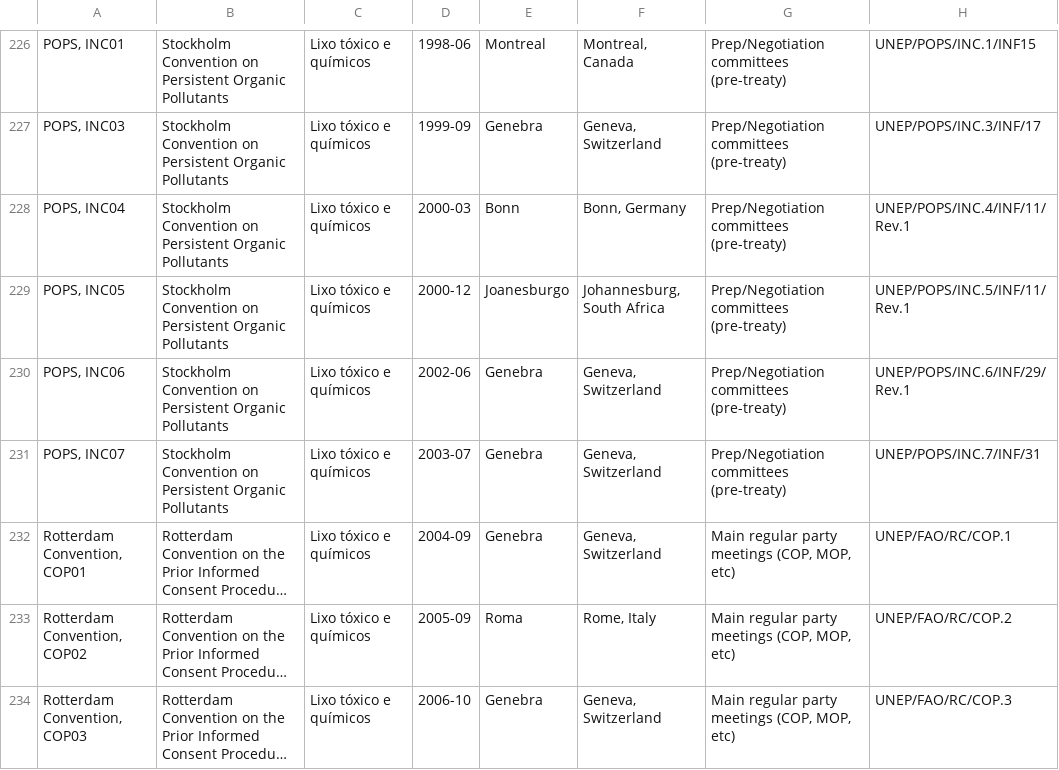
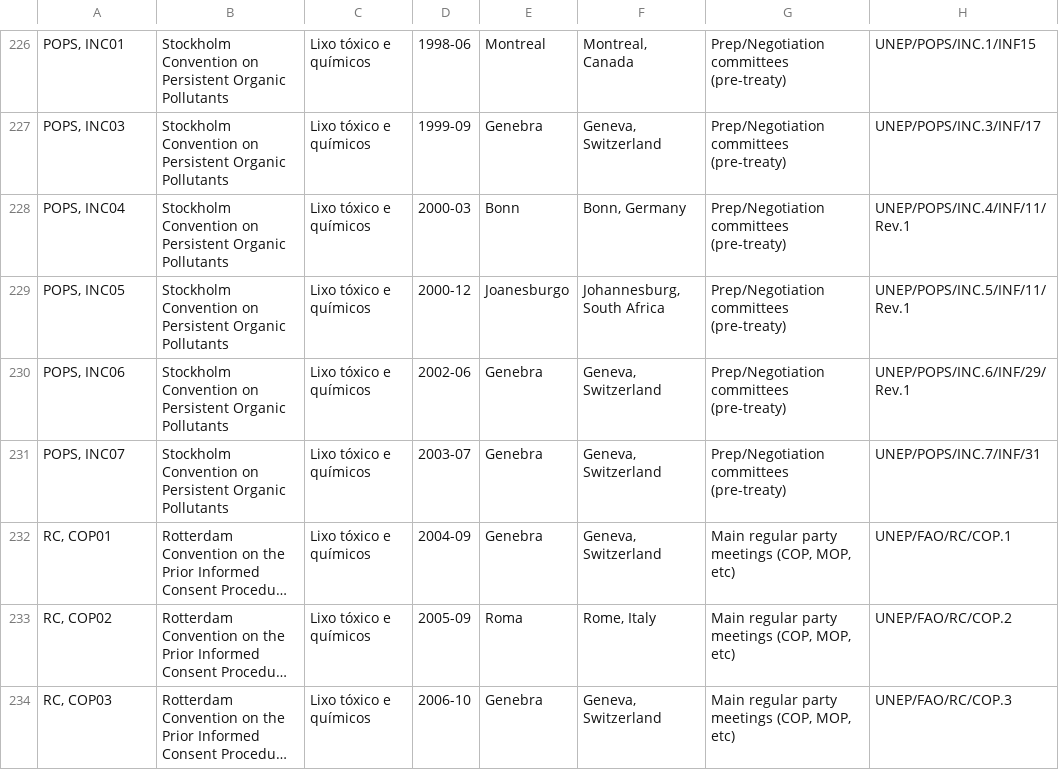
Before and after one commit to mmaitino/doc, a CSV file: BD_deleg-evento/eventos_v2.csv, drawn as a sheet; only a part is shown, gaps mark what is left out; long unchanged cells end in …; the diff covers the shown part only; the diff names each change by its address in the sheet, - before the commit and + after, or states it on an @@ line.

```diff
--- a/BD_deleg-evento/eventos_v2.csv
+++ b/BD_deleg-evento/eventos_v2.csv
-A232: Rotterdam Convention, COP01
+A232: RC, COP01
-A233: Rotterdam Convention, COP02
+A233: RC, COP02
-A234: Rotterdam Convention, COP03
+A234: RC, COP03
```
Also changed, not shown: 5 edited cells elsewhere in this file, 1 other file.
